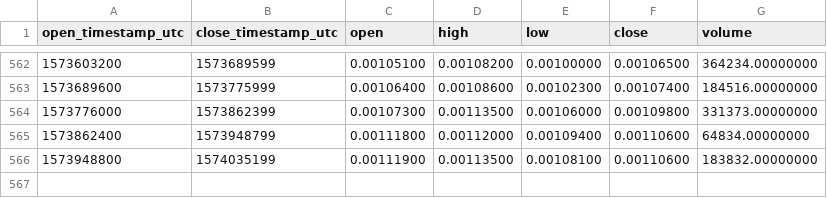
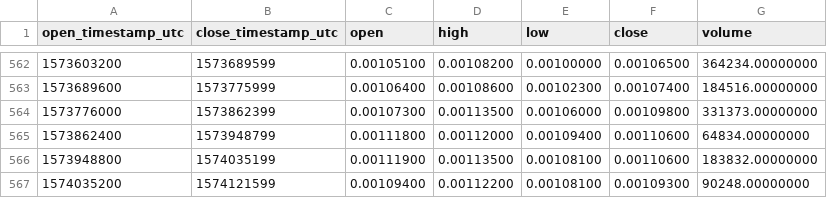
Before and after one commit to cryptobigbro/binance-LOOMBNB, a CSV file: binance-LOOMBNB-1d.csv, drawn as a sheet; only a part is shown, gaps mark what is left out.

Commit message:
Update OHLCV data.

```diff
--- a/binance-LOOMBNB-1d.csv
+++ b/binance-LOOMBNB-1d.csv
@@ -566 +566,2 @@ open_timestamp_utc,close_timestamp_utc,open,high,low,close,volume
 1573948800,1574035199,0.00111900,0.00113500,0.00108100,0.00110600,183832.00000000
+1574035200,1574121599,0.00109400,0.00112200,0.00108100,0.00109300,90248.00000000
```
Also changed, not shown: 1 other file.
